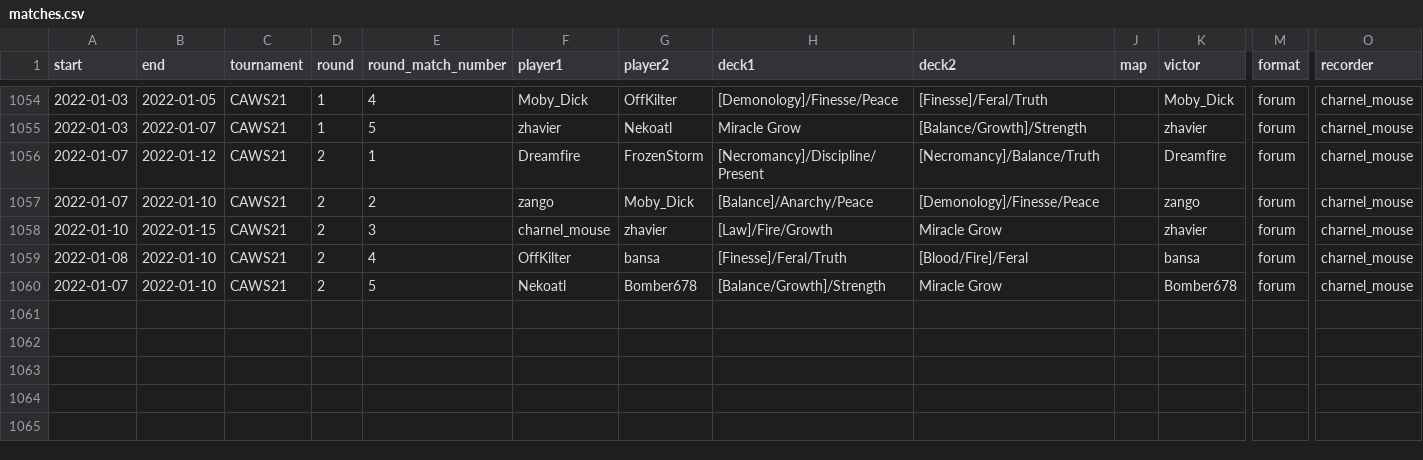
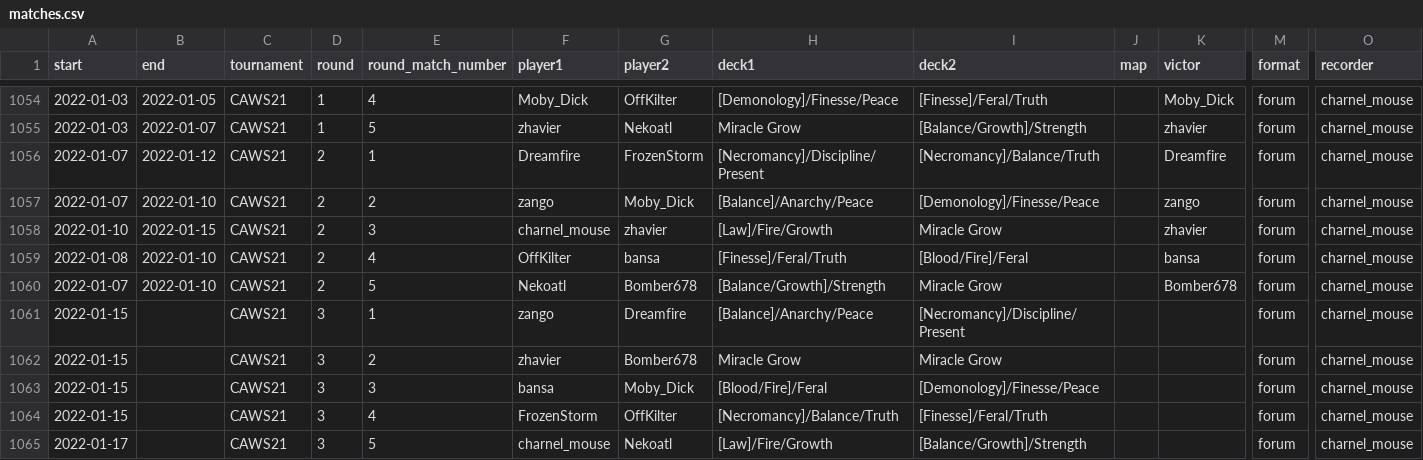
Before and after one commit to CharnelMouse/codexdata, a CSV file: data-raw/matches.csv, drawn as a sheet; only a part is shown, gaps mark what is left out; rows hold the shown columns only; the diff names each change by its address in the sheet, - before the commit and + after, or states it on an @@ line.

```diff
--- a/data-raw/matches.csv
+++ b/data-raw/matches.csv
+row 1061: 2022-01-15 |  | CAWS21 | 3 | 1 | zango | Dreamfire | [Balance]/Anarchy/Peace | [Necromancy]/Discipline/Present |  |  | forum | charnel_mouse
+row 1062: 2022-01-15 |  | CAWS21 | 3 | 2 | zhavier | Bomber678 | Miracle Grow | Miracle Grow |  |  | forum | charnel_mouse
+row 1063: 2022-01-15 |  | CAWS21 | 3 | 3 | bansa | Moby_Dick | [Blood/Fire]/Feral | [Demonology]/Finesse/Peace |  |  | forum | charnel_mouse
+row 1064: 2022-01-15 |  | CAWS21 | 3 | 4 | FrozenStorm | OffKilter | [Necromancy]/Balance/Truth | [Finesse]/Feral/Truth |  |  | forum | charnel_mouse
+row 1065: 2022-01-17 |  | CAWS21 | 3 | 5 | charnel_mouse | Nekoatl | [Law]/Fire/Growth | [Balance/Growth]/Strength |  |  | forum | charnel_mouse
```
Also changed, not shown: 1 other file.
